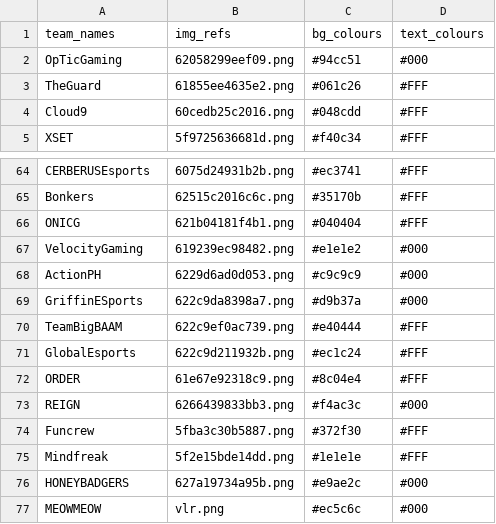
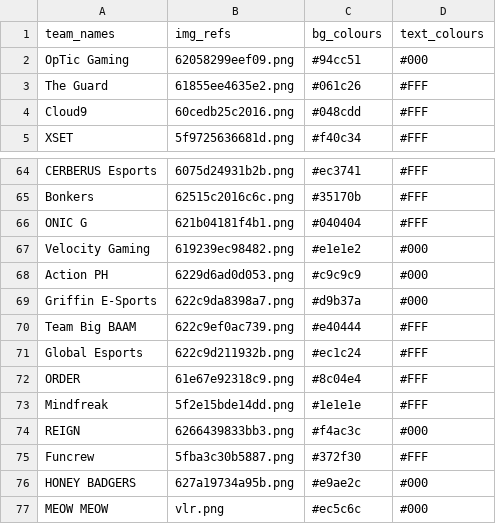
Before and after one commit to jobiewong/power-rankings, a CSV file: engine/team_database.csv, drawn as a sheet; only a part is shown, gaps mark what is left out; the diff covers the shown part only; the diff names each change by its address in the sheet, - before the commit and + after, or states it on an @@ line.

Commit message:
team database remake with spaces

```diff
--- a/engine/team_database.csv
+++ b/engine/team_database.csv
-A2 (team_names): OpTicGaming
+A2 (team_names): OpTic Gaming
-A3 (team_names): TheGuard
+A3 (team_names): The Guard
-A64 (team_names): CERBERUSEsports
+A64 (team_names): CERBERUS Esports
-A66 (team_names): ONICG
+A66 (team_names): ONIC G
-A67 (team_names): VelocityGaming
+A67 (team_names): Velocity Gaming
-A68 (team_names): ActionPH
+A68 (team_names): Action PH
-A69 (team_names): GriffinESports
+A69 (team_names): Griffin E-Sports
-A70 (team_names): TeamBigBAAM
+A70 (team_names): Team Big BAAM
-A71 (team_names): GlobalEsports
+A71 (team_names): Global Esports
@@ row 75 moved to row 73: Mindfreak @@
-A76 (team_names): HONEYBADGERS
+A76 (team_names): HONEY BADGERS
-A77 (team_names): MEOWMEOW
+A77 (team_names): MEOW MEOW
```
Also changed, not shown: 38 edited cells elsewhere in this file, 12 other files.
